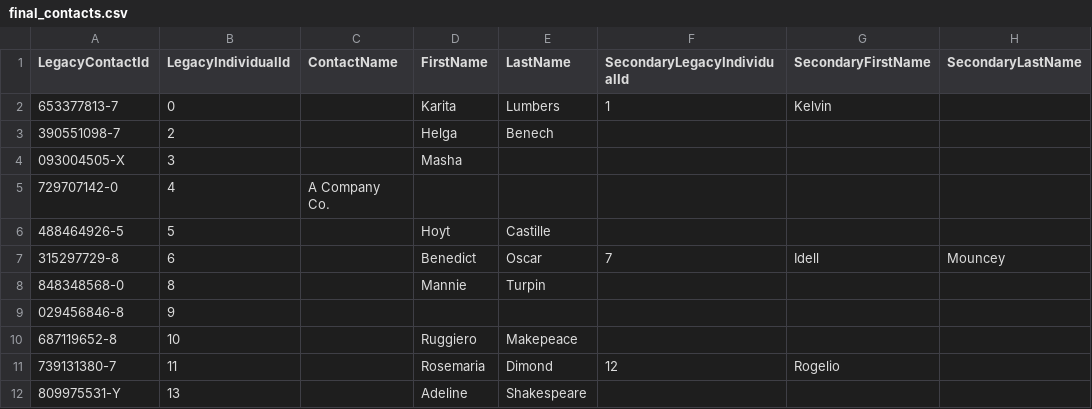
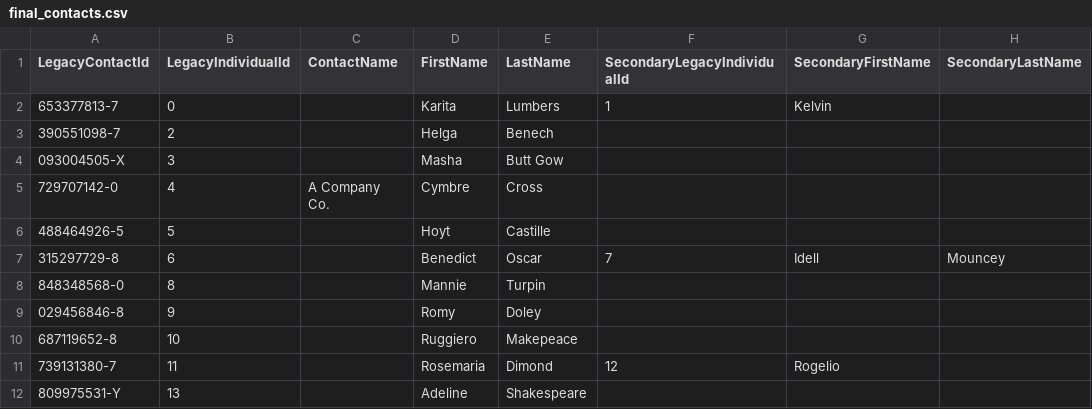
Before and after one commit to LearnThinkCreate/virtuous_interview, a CSV file: data/final_contacts.csv, drawn as a sheet; only a part is shown; the diff names each change by its address in the sheet, - before the commit and + after, or states it on an @@ line.

```diff
--- a/data/final_contacts.csv
+++ b/data/final_contacts.csv
-E4 (LastName): (empty)
+E4 (LastName): Butt Gow
-D5 (FirstName): (empty)
+D5 (FirstName): Cymbre
-E5 (LastName): (empty)
+E5 (LastName): Cross
-D9 (FirstName): (empty)
+D9 (FirstName): Romy
-E9 (LastName): (empty)
+E9 (LastName): Doley
```
Also changed, not shown: 4 other files.
